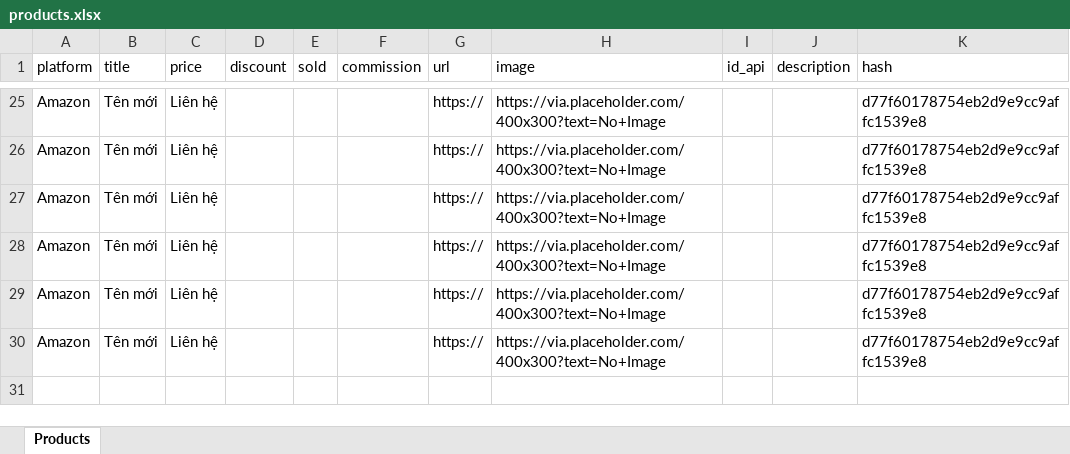
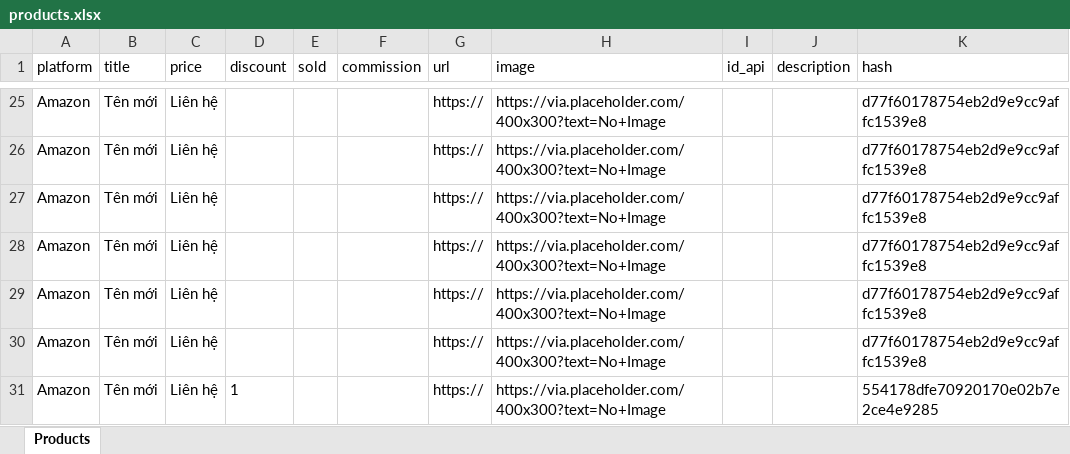
Before and after one commit to MEDIA2027/sale_shopee, an Excel workbook: products.xlsx, sheet Products, drawn as a sheet; only a part is shown, gaps mark what is left out; values as stored, in another font and other column widths than the file's, no borders; the diff names each change by its address in the sheet, - before the commit and + after, or states it on an @@ line.

Commit message:
Update products.xlsx

```diff
--- a/products.xlsx (sheet Products)
+++ b/products.xlsx (sheet Products)
+row 31: Amazon | Tên mới | Liên hệ | 1 |  |  | https:// | https://via.placeholder.com/400x300?text=No+Image |  |  | 554178dfe70920170e02b7e2ce4e9285
```
